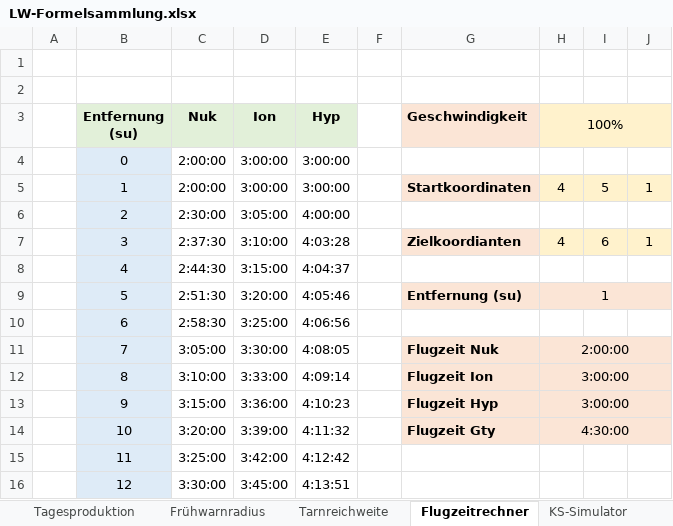
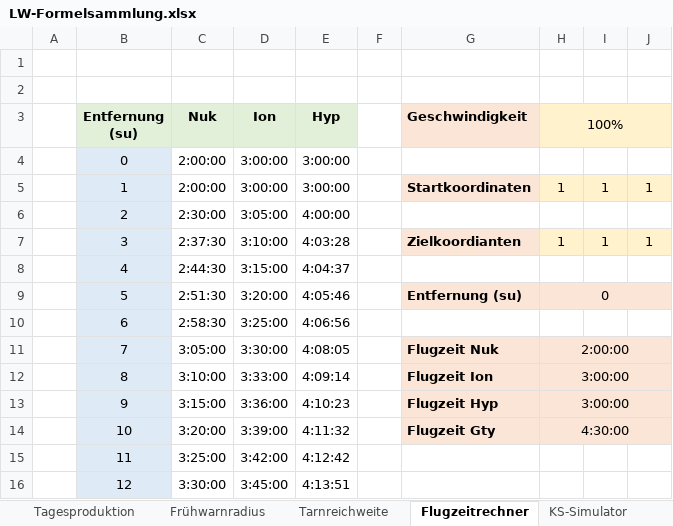
Before and after one commit to foscoj/lw-community, an Excel workbook: Formelsammlung/LW-Formelsammlung.xlsx, sheet Flugzeitrechner, drawn as a sheet; only a part is shown; values as stored, in another font and other column widths than the file's, no borders; the diff names each change by its address in the sheet, - before the commit and + after, or states it on an @@ line.

```diff
--- a/Formelsammlung/LW-Formelsammlung.xlsx (sheet Flugzeitrechner)
+++ b/Formelsammlung/LW-Formelsammlung.xlsx (sheet Flugzeitrechner)
-H5 (100%): 4
+H5 (100%): 1
-I5: 5
+I5: 1
-H7 (100%): 4
+H7 (100%): 1
-I7: 6
+I7: 1
-H9 (100%): 1
+H9 (100%): 0
```
Also changed, not shown: sheet Konstruktion, sheet Forschung, sheet Releasenotes, 1 other file.
